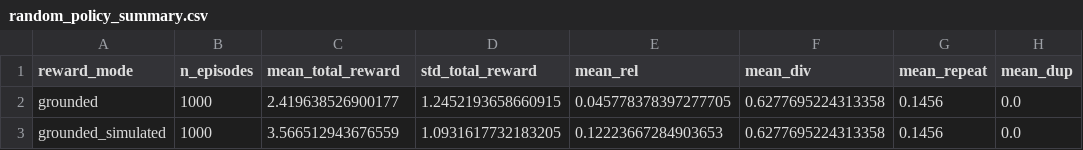
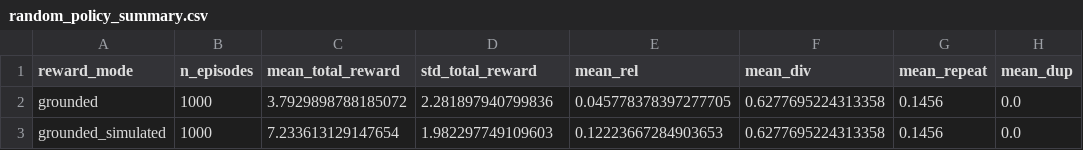
Before and after one commit to Manthan3006/music-rl-recommender, a CSV file: results/phase5/random_policy_summary.csv, drawn as a sheet; only a part is shown; the diff names each change by its address in the sheet, - before the commit and + after, or states it on an @@ line.

```diff
--- a/results/phase5/random_policy_summary.csv
+++ b/results/phase5/random_policy_summary.csv
-C2 (mean_total_reward): 2.419638526900177
+C2 (mean_total_reward): 3.7929898788185072
-D2 (std_total_reward): 1.2452193658660915
+D2 (std_total_reward): 2.281897940799836
-C3 (mean_total_reward): 3.566512943676559
+C3 (mean_total_reward): 7.233613129147654
-D3 (std_total_reward): 1.0931617732183205
+D3 (std_total_reward): 1.982297749109603
```
Also changed, not shown: results/phase5/random_policy_episode_rewards_grounded.csv, results/phase5/random_policy_episode_rewards_grounded_simulated.csv, 24 other files.
